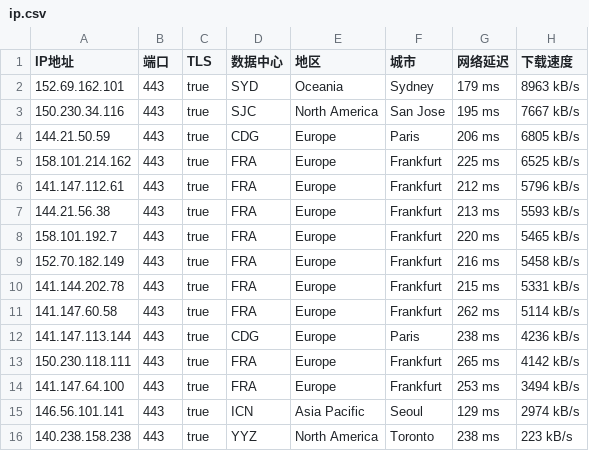
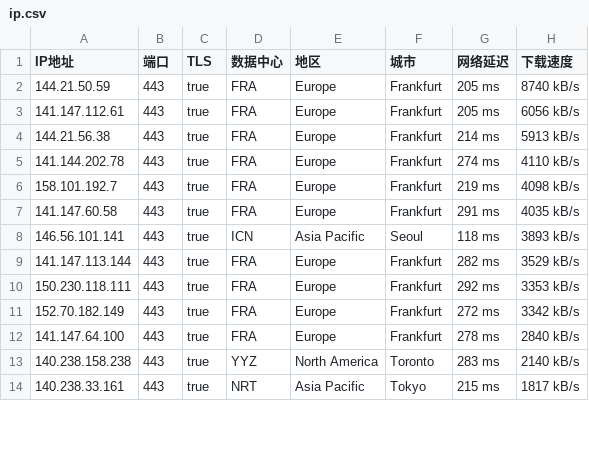
Before and after one commit to ailx1101/Cloudflare-IP-SpeedTest, a CSV file: ip.csv, drawn as a sheet; only a part is shown; the diff covers the shown part only.

Commit message:
update ip.csv

```diff
--- a/ip.csv
+++ b/ip.csv
@@ -1,16 +1,14 @@
 IP地址,端口,TLS,数据中心,地区,城市,网络延迟,下载速度
-152.69.162.101,443,true,SYD,Oceania,Sydney,179 ms,8963 kB/s
-150.230.34.116,443,true,SJC,North America,San Jose,195 ms,7667 kB/s
-144.21.50.59,443,true,CDG,Europe,Paris,206 ms,6805 kB/s
-158.101.214.162,443,true,FRA,Europe,Frankfurt,225 ms,6525 kB/s
-141.147.112.61,443,true,FRA,Europe,Frankfurt,212 ms,5796 kB/s
-144.21.56.38,443,true,FRA,Europe,Frankfurt,213 ms,5593 kB/s
-158.101.192.7,443,true,FRA,Europe,Frankfurt,220 ms,5465 kB/s
-152.70.182.149,443,true,FRA,Europe,Frankfurt,216 ms,5458 kB/s
-141.144.202.78,443,true,FRA,Europe,Frankfurt,215 ms,5331 kB/s
-141.147.60.58,443,true,FRA,Europe,Frankfurt,262 ms,5114 kB/s
-141.147.113.144,443,true,CDG,Europe,Paris,238 ms,4236 kB/s
-150.230.118.111,443,true,FRA,Europe,Frankfurt,265 ms,4142 kB/s
-141.147.64.100,443,true,FRA,Europe,Frankfurt,253 ms,3494 kB/s
-146.56.101.141,443,true,ICN,Asia Pacific,Seoul,129 ms,2974 kB/s
-140.238.158.238,443,true,YYZ,North America,Toronto,238 ms,223 kB/s
+144.21.50.59,443,true,FRA,Europe,Frankfurt,205 ms,8740 kB/s
+141.147.112.61,443,true,FRA,Europe,Frankfurt,205 ms,6056 kB/s
+144.21.56.38,443,true,FRA,Europe,Frankfurt,214 ms,5913 kB/s
+141.144.202.78,443,true,FRA,Europe,Frankfurt,274 ms,4110 kB/s
+158.101.192.7,443,true,FRA,Europe,Frankfurt,219 ms,4098 kB/s
+141.147.60.58,443,true,FRA,Europe,Frankfurt,291 ms,4035 kB/s
+146.56.101.141,443,true,ICN,Asia Pacific,Seoul,118 ms,3893 kB/s
+141.147.113.144,443,true,FRA,Europe,Frankfurt,282 ms,3529 kB/s
+150.230.118.111,443,true,FRA,Europe,Frankfurt,292 ms,3353 kB/s
+152.70.182.149,443,true,FRA,Europe,Frankfurt,272 ms,3342 kB/s
+141.147.64.100,443,true,FRA,Europe,Frankfurt,278 ms,2840 kB/s
+140.238.158.238,443,true,YYZ,North America,Toronto,283 ms,2140 kB/s
+140.238.33.161,443,true,NRT,Asia Pacific,Tokyo,215 ms,1817 kB/s
```
Also changed, not shown: 1 added row and 11 edited cells elsewhere in this file.
